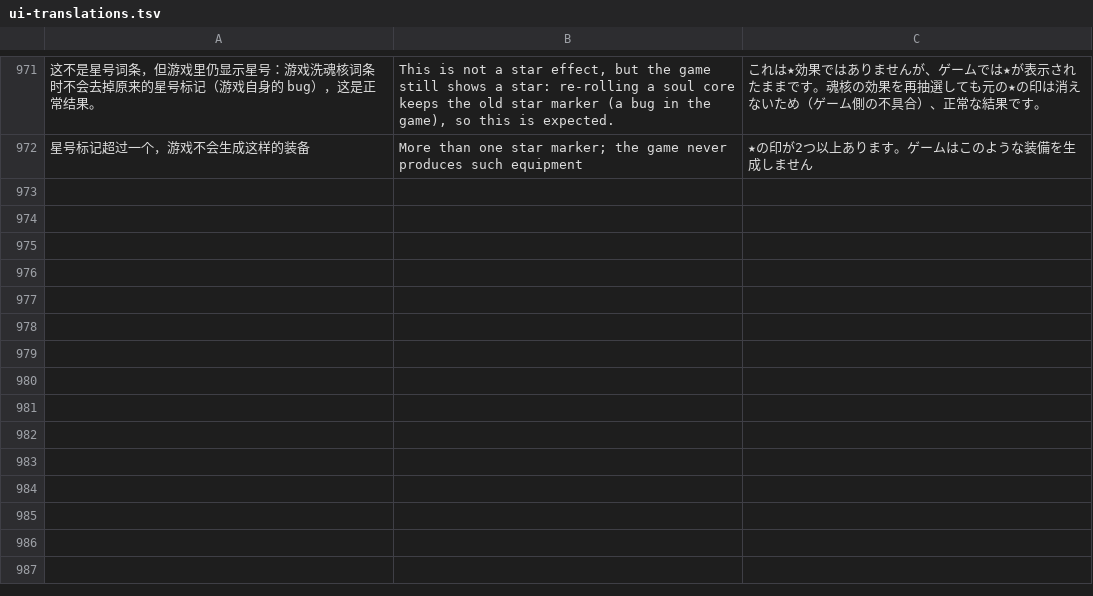
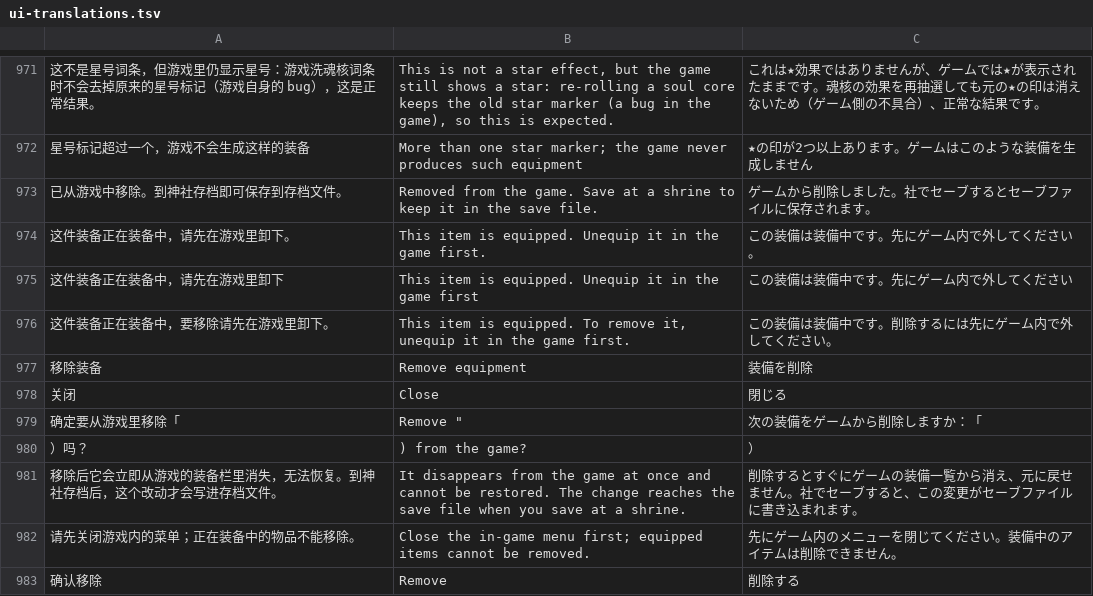
Before and after one commit to Master-Bayesian/Nioh3-Scroll-Generator, a TSV file: apps/workshop/ui-translations.tsv, drawn as a sheet; only a part is shown, gaps mark what is left out; the diff names each change by its address in the sheet, - before the commit and + after, or states it on an @@ line.

```diff
--- a/apps/workshop/ui-translations.tsv
+++ b/apps/workshop/ui-translations.tsv
+row 973: 已从游戏中移除。到神社存档即可保存到存档文件。 | Removed from the game. Save at a shrine to keep it in the save file. | ゲームから削除しました。社でセーブするとセーブファイルに保存されます。
+row 974: 这件装备正在装备中，请先在游戏里卸下。 | This item is equipped. Unequip it in the game first. | この装備は装備中です。先にゲーム内で外してください。
+row 975: 这件装备正在装备中，请先在游戏里卸下 | This item is equipped. Unequip it in the game first | この装備は装備中です。先にゲーム内で外してください
+row 976: 这件装备正在装备中，要移除请先在游戏里卸下。 | This item is equipped. To remove it, unequip it in the game first. | この装備は装備中です。削除するには先にゲーム内で外してください。
+row 977: 移除装备 | Remove equipment | 装備を削除
+row 978: 关闭 | Close | 閉じる
+row 979: 确定要从游戏里移除「 | Remove " | 次の装備をゲームから削除しますか：「
+row 980: ）吗？ | ) from the game? | ）
+row 981: 移除后它会立即从游戏的装备栏里消失，无法恢复。到神社存档后，这个改动才会写进存档文件。 | It disappears from the game at once and cannot be restored. The change reaches the save file when you save at a shrine. | 削除するとすぐにゲームの装備一覧から消え、元に戻せません。社でセーブすると、この変更がセーブファイルに書き込まれます。
+row 982: 请先关闭游戏内的菜单；正在装备中的物品不能移除。 | Close the in-game menu first; equipped items cannot be removed. | 先にゲーム内のメニューを閉じてください。装備中のアイテムは削除できません。
+row 983: 确认移除 | Remove | 削除する
```
Also changed, not shown: 10 other files.
